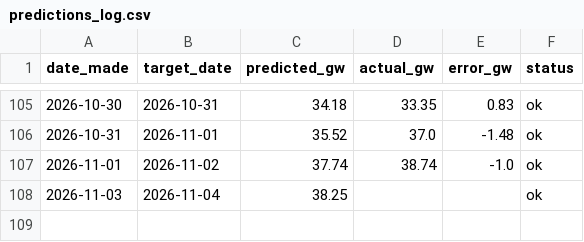
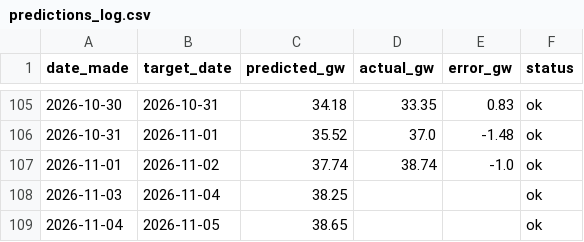
Before and after one commit to Evanssdas/gb-demand-forecaster-2, a CSV file: predictions_log.csv, drawn as a sheet; only a part is shown, gaps mark what is left out.

```diff
--- a/predictions_log.csv
+++ b/predictions_log.csv
@@ -108 +108,2 @@ date_made,target_date,predicted_gw,actual_gw,error_gw,status
 2026-11-03,2026-11-04,38.25,,,ok
+2026-11-04,2026-11-05,38.65,,,ok
```
